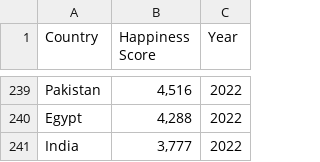
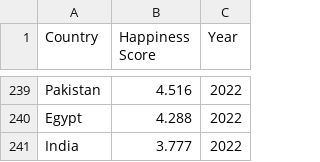
Before and after one commit to timlaw0919/COMP4462-Project, a CSV file: Cleaned Data/2015-2022/Happiness Index.csv, drawn as a sheet; only a part is shown, gaps mark what is left out; the diff covers the shown part only; the diff names each change by its address in the sheet, - before the commit and + after, or states it on an @@ line.

```diff
--- a/Cleaned Data/2015-2022/Happiness Index.csv
+++ b/Cleaned Data/2015-2022/Happiness Index.csv
-B239 (Happiness Score): 4,516
+B239 (Happiness Score): 4.516
-B240 (Happiness Score): 4,288
+B240 (Happiness Score): 4.288
-B241 (Happiness Score): 3,777
+B241 (Happiness Score): 3.777
```
Also changed, not shown: 27 edited cells elsewhere in this file, Cleaned Data/2022/Happiness Index.csv, Original Data/D2_HappinessIndex/2022.csv, 13 other files.
